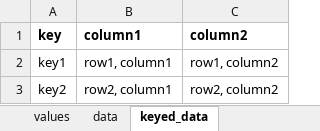
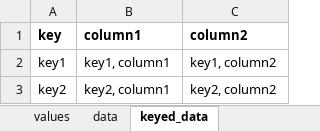
Before and after one commit to sc3/26thandcalifornia-v1.0, an Excel workbook: _base/_spreadsheet.xlsx, sheet keyed_data, drawn as a sheet; values as stored, in another font and other column widths than the file's, no borders; the diff names each change by its address in the sheet, - before the commit and + after, or states it on an @@ line.

```diff
--- a/_base/_spreadsheet.xlsx (sheet keyed_data)
+++ b/_base/_spreadsheet.xlsx (sheet keyed_data)
-B2 (column1): row1, column1
+B2 (column1): key1, column1
-C2 (column2): row1, column2
+C2 (column2): key1, column2
-B3 (column1): row2, column1
+B3 (column1): key2, column1
-C3 (column2): row2, column2
+C3 (column2): key2, column2
```
Also changed, not shown: sheet values.
